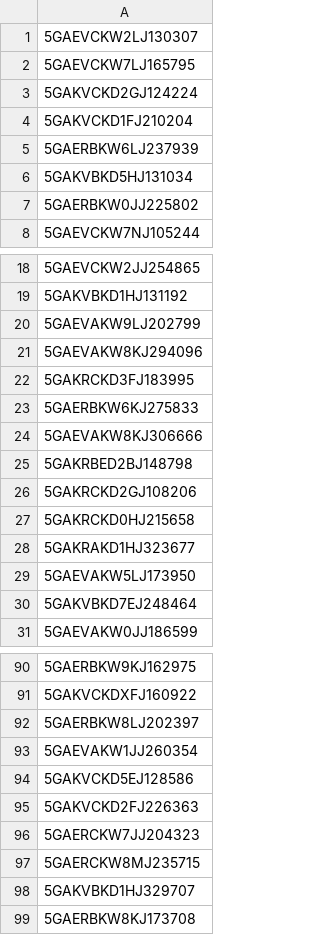
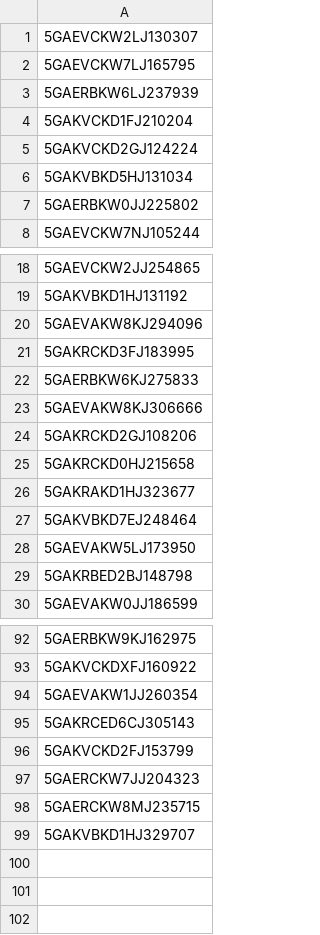
Before and after one commit to Alzaabi2/Carcow, a CSV file: carvins.csv, drawn as a sheet; only a part is shown, gaps mark what is left out; the diff covers the shown part only.

```diff
--- a/carvins.csv
+++ b/carvins.csv
@@ -2,5 +2,5 @@
 5GAEVCKW7LJ165795
+5GAERBKW6LJ237939
+5GAKVCKD1FJ210204
 5GAKVCKD2GJ124224
-5GAKVCKD1FJ210204
-5GAERBKW6LJ237939
 5GAKVBKD5HJ131034
@@ -19,3 +19,2 @@
 5GAKVBKD1HJ131192
-5GAEVAKW9LJ202799
 5GAEVAKW8KJ294096
@@ -24,3 +23,2 @@
 5GAEVAKW8KJ306666
-5GAKRBED2BJ148798
 5GAKRCKD2GJ108206
@@ -28,4 +26,5 @@
 5GAKRAKD1HJ323677
+5GAKVBKD7EJ248464
 5GAEVAKW5LJ173950
-5GAKVBKD7EJ248464
+5GAKRBED2BJ148798
 5GAEVAKW0JJ186599
@@ -91,6 +93,5 @@
 5GAKVCKDXFJ160922
-5GAERBKW8LJ202397
 5GAEVAKW1JJ260354
-5GAKVCKD5EJ128586
-5GAKVCKD2FJ226363
+5GAKRCED6CJ305143
+5GAKVCKD2FJ153799
 5GAERCKW7JJ204323
@@ -98,2 +99 @@
 5GAKVBKD1HJ329707
-5GAERBKW8KJ173708
```
Also changed, not shown: 6 added rows, 3 removed rows, 3 moved rows and 2 edited cells elsewhere in this file, cardata.csv, 2 other files.
